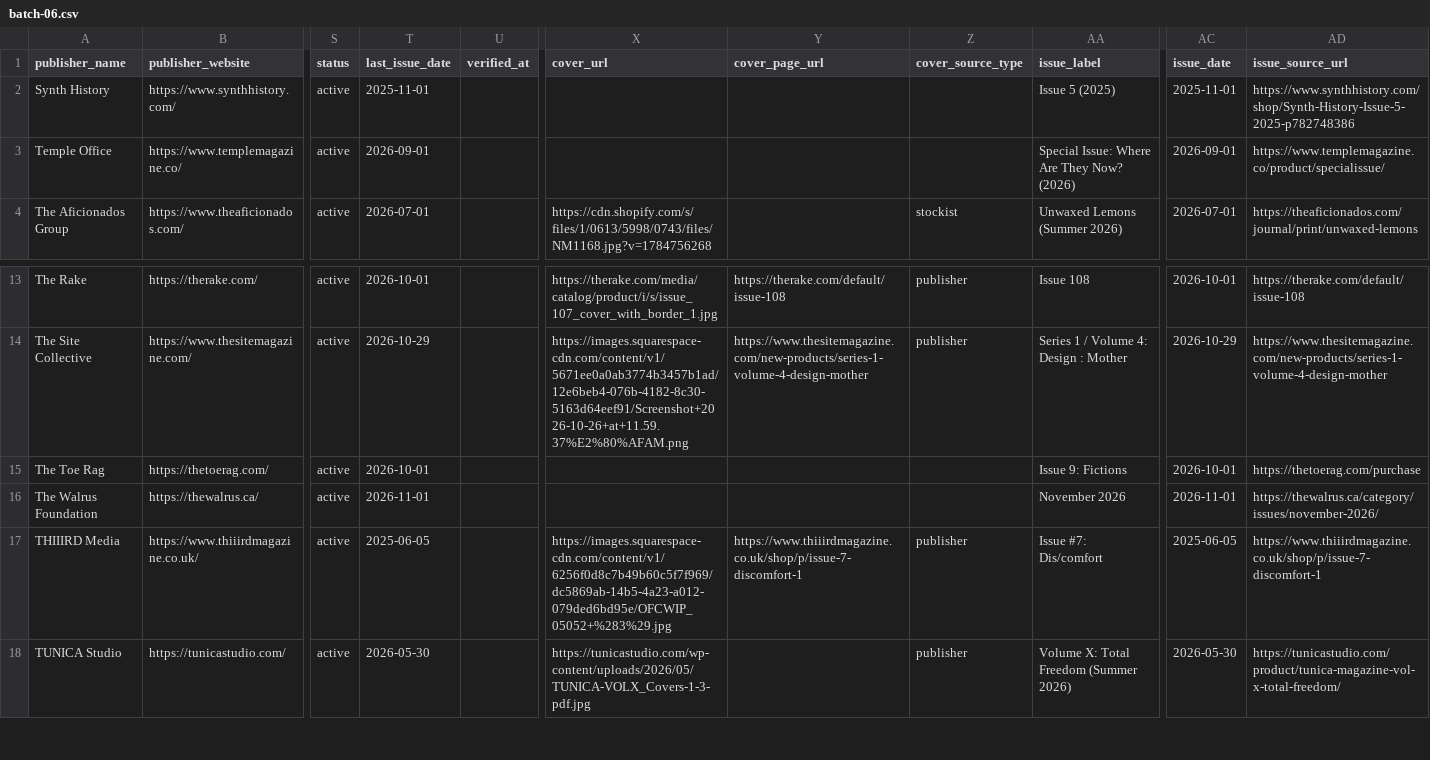
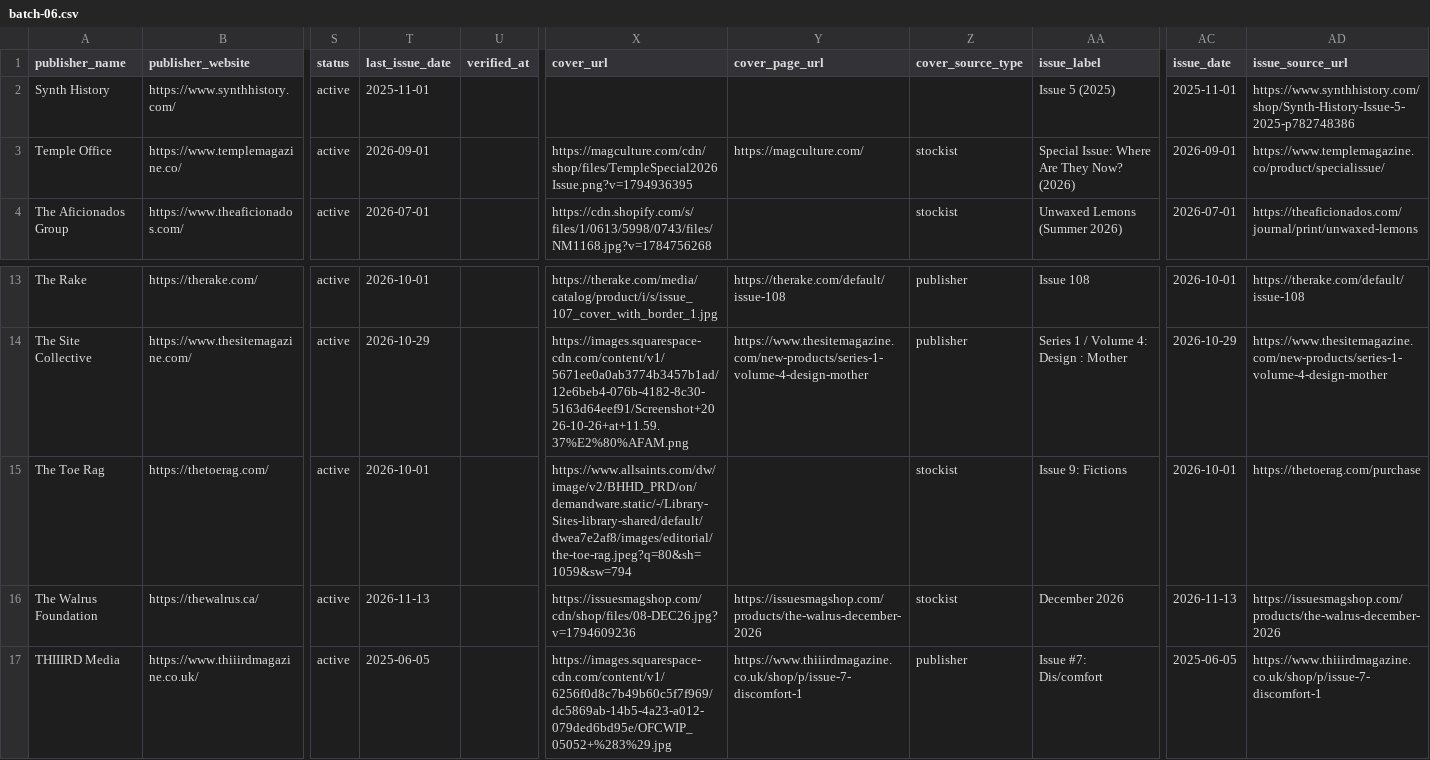
Before and after one commit to Neesh-print/public_neesh, a CSV file: data/imports/2026-11-confirmed/batch-06.csv, drawn as a sheet; only a part is shown, gaps mark what is left out; the shorter side is filled out with more unchanged rows; the diff names each change by its address in the sheet, - before the commit and + after, or states it on an @@ line.

```diff
--- a/data/imports/2026-11-confirmed/batch-06.csv
+++ b/data/imports/2026-11-confirmed/batch-06.csv
-X3 (cover_url): (empty)
+X3 (cover_url): https://magculture.com/cdn/shop/files/TempleSpecial2026Issue.png?v=1794936395
-Y3 (cover_page_url): (empty)
+Y3 (cover_page_url): https://magculture.com/
-Z3 (cover_source_type): (empty)
+Z3 (cover_source_type): stockist
-X15 (cover_url): (empty)
+X15 (cover_url): https://www.allsaints.com/dw/image/v2/BHHD_PRD/on/demandware.static/-/Library-Sites-library-shared/default/dwea7e2af8/images/editorial/the-toe-rag.jpeg?q=80&sh=1059&sw=794
-Z15:Z16 (cover_source_type): (empty)
+Z15:Z16 (cover_source_type): stockist
-T16 (last_issue_date): 2026-11-01
+T16 (last_issue_date): 2026-11-13
-X16 (cover_url): (empty)
+X16 (cover_url): https://issuesmagshop.com/cdn/shop/files/08-DEC26.jpg?v=1794609236
-Y16 (cover_page_url): (empty)
+Y16 (cover_page_url): https://issuesmagshop.com/products/the-walrus-december-2026
-AA16 (issue_label): November 2026
+AA16 (issue_label): December 2026
-AC16 (issue_date): 2026-11-01
+AC16 (issue_date): 2026-11-13
-AD16 (issue_source_url): https://thewalrus.ca/category/issues/november-2026/
+AD16 (issue_source_url): https://issuesmagshop.com/products/the-walrus-december-2026
```
Also changed, not shown: data/imports/2026-11-confirmed/batch-02.csv, data/imports/2026-11-confirmed/batch-03.csv, 16 other files.
